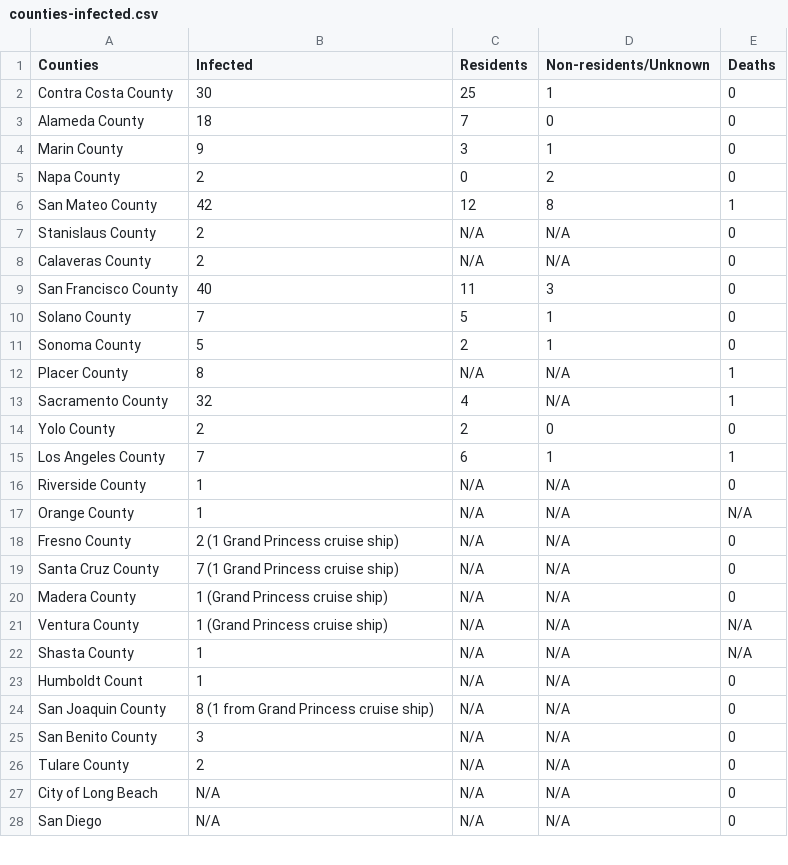
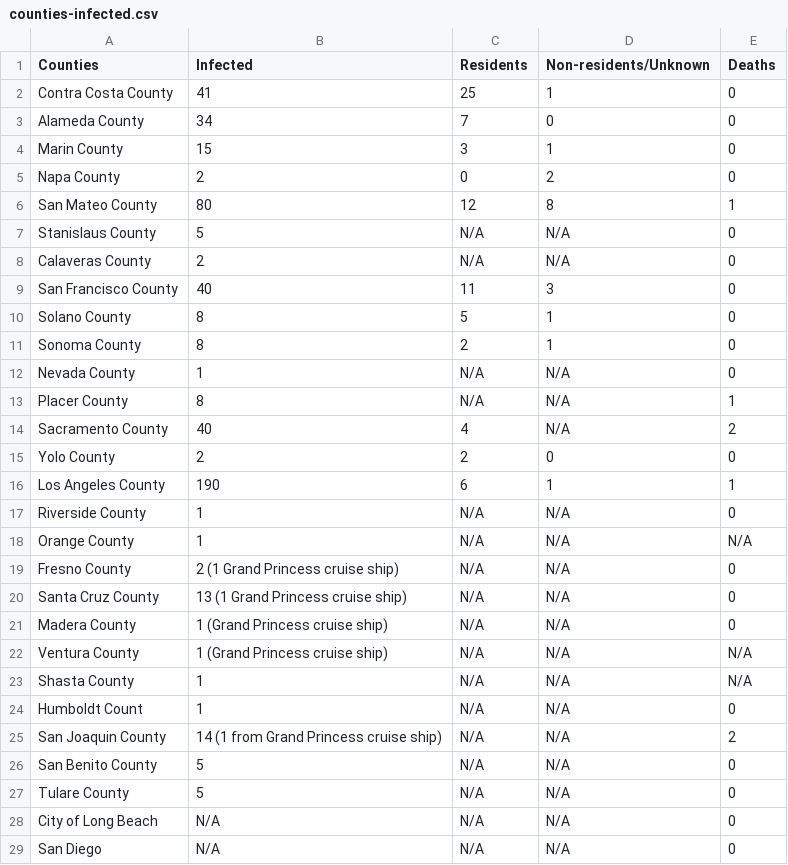
Before and after one commit to judyfong/judyfong.github.io, a CSV file: counties-infected.csv, drawn as a sheet; only a part is shown; the diff covers the shown part only.

```diff
--- a/counties-infected.csv
+++ b/counties-infected.csv
@@ -1,16 +1,17 @@
 Counties,Infected,Residents,Non-residents/Unknown,Deaths
-Contra Costa County,30,25,1,0
-Alameda County,18,7,0,0
-Marin County,9,3,1,0
+Contra Costa County,41,25,1,0
+Alameda County,34,7,0,0
+Marin County,15,3,1,0
 Napa County,2,0,2,0
-San Mateo County,42,12,8,1
-Stanislaus County,2,N/A,N/A,0
+San Mateo County,80,12,8,1
+Stanislaus County,5,N/A,N/A,0
 Calaveras County,2,N/A,N/A,0
 San Francisco County,40,11,3,0
-Solano County,7,5,1,0
-Sonoma County,5,2,1,0
+Solano County,8,5,1,0
+Sonoma County,8,2,1,0
+Nevada County,1,N/A,N/A,0
 Placer County,8,N/A,N/A,1
-Sacramento County,32,4,N/A,1
+Sacramento County,40,4,N/A,2
 Yolo County,2,2,0,0
-Los Angeles County,7,6,1,1
+Los Angeles County,190,6,1,1
 Riverside County,1,N/A,N/A,0
@@ -18,3 +19,3 @@ Orange County,1,N/A,N/A,N/A
 Fresno County,2 (1 Grand Princess cruise ship),N/A,N/A,0
-Santa Cruz County,7 (1 Grand Princess cruise ship),N/A,N/A,0
+Santa Cruz County,13 (1 Grand Princess cruise ship),N/A,N/A,0
 Madera County,1 (Grand Princess cruise ship),N/A,N/A,0
@@ -23,5 +24,5 @@ Shasta County,1,N/A,N/A,N/A
 Humboldt Count,1,N/A,N/A,0
-San Joaquin County,8 (1 from Grand Princess cruise ship),N/A,N/A,0
-San Benito County,3,N/A,N/A,0
-Tulare County,2,N/A,N/A,0
+San Joaquin County,14 (1 from Grand Princess cruise ship),N/A,N/A,2
+San Benito County,5,N/A,N/A,0
+Tulare County,5,N/A,N/A,0
 City of Long Beach,N/A,N/A,N/A,0
```
Also changed, not shown: 1 added row and 4 edited cells elsewhere in this file, 6 other files.
